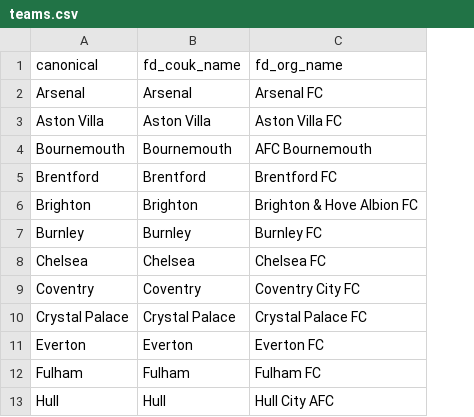
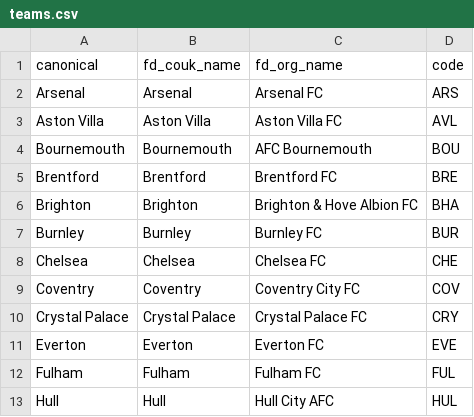
Before and after one commit to jk2962/simeon, a CSV file: data/teams.csv, drawn as a sheet; only a part is shown; the diff names each change by its address in the sheet, - before the commit and + after, or states it on an @@ line.

```diff
--- a/data/teams.csv
+++ b/data/teams.csv
+column D (code), rows 2-13: ARS | AVL | BOU | BRE | BHA | BUR | CHE | COV | CRY | EVE | FUL | HUL
```
Also changed, not shown: 14 other files.
